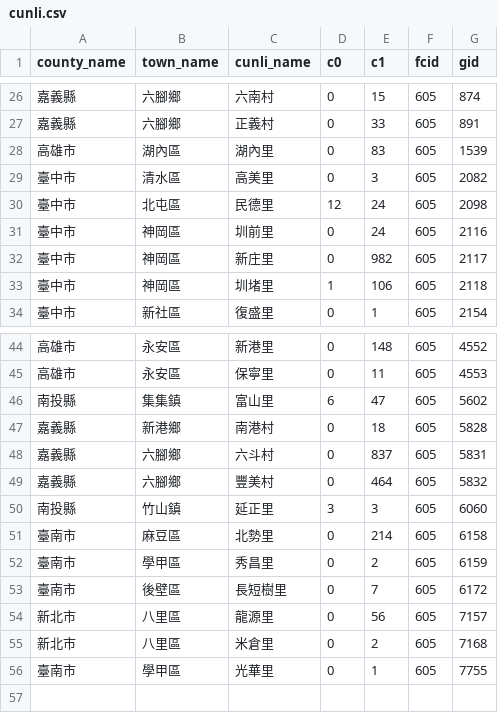
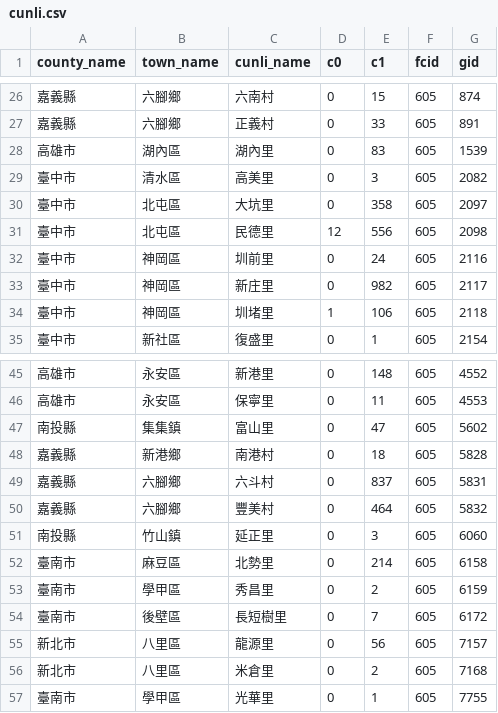
Before and after one commit to kiang/service.taipower.com.tw, a CSV file: docs/cunli.csv, drawn as a sheet; only a part is shown, gaps mark what is left out.

```diff
--- a/docs/cunli.csv
+++ b/docs/cunli.csv
@@ -29,3 +29,4 @@ county_name,town_name,cunli_name,c0,c1,fcid,gid
 臺中市,清水區,高美里,0,3,605,2082
-臺中市,北屯區,民德里,12,24,605,2098
+臺中市,北屯區,大坑里,0,358,605,2097
+臺中市,北屯區,民德里,12,556,605,2098
 臺中市,神岡區,圳前里,0,24,605,2116
@@ -45,3 +46,3 @@ county_name,town_name,cunli_name,c0,c1,fcid,gid
 高雄市,永安區,保寧里,0,11,605,4553
-南投縣,集集鎮,富山里,6,47,605,5602
+南投縣,集集鎮,富山里,0,47,605,5602
 嘉義縣,新港鄉,南港村,0,18,605,5828
@@ -49,3 +50,3 @@ county_name,town_name,cunli_name,c0,c1,fcid,gid
 嘉義縣,六腳鄉,豐美村,0,464,605,5832
-南投縣,竹山鎮,延正里,3,3,605,6060
+南投縣,竹山鎮,延正里,0,3,605,6060
 臺南市,麻豆區,北勢里,0,214,605,6158
```
Also changed, not shown: docs/taipower.csv.
